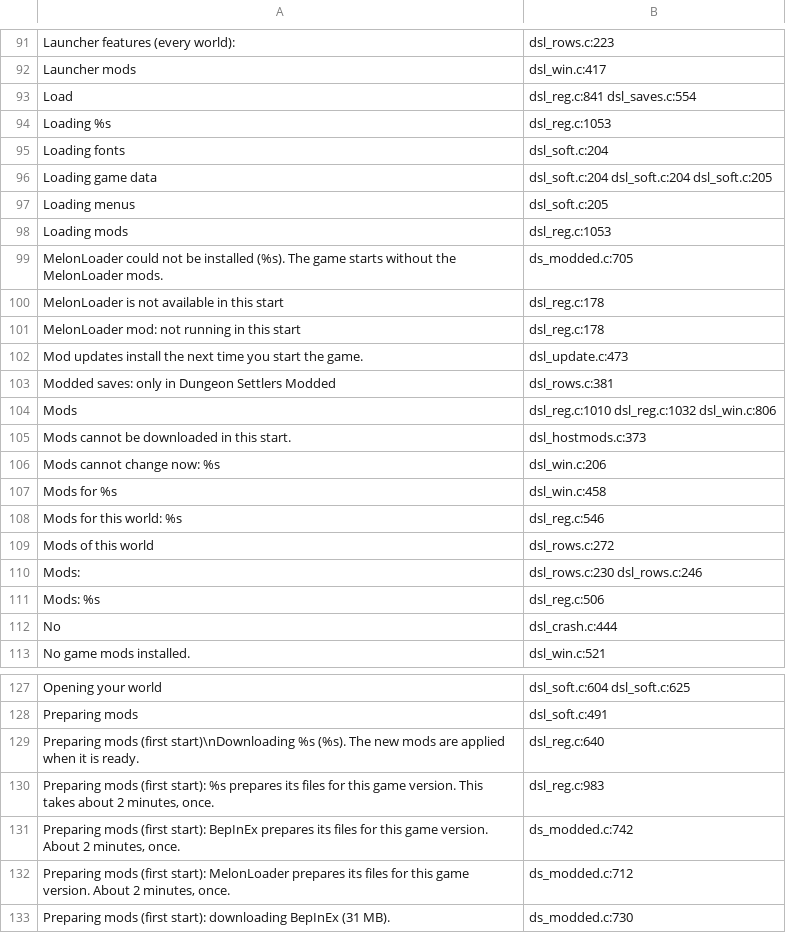
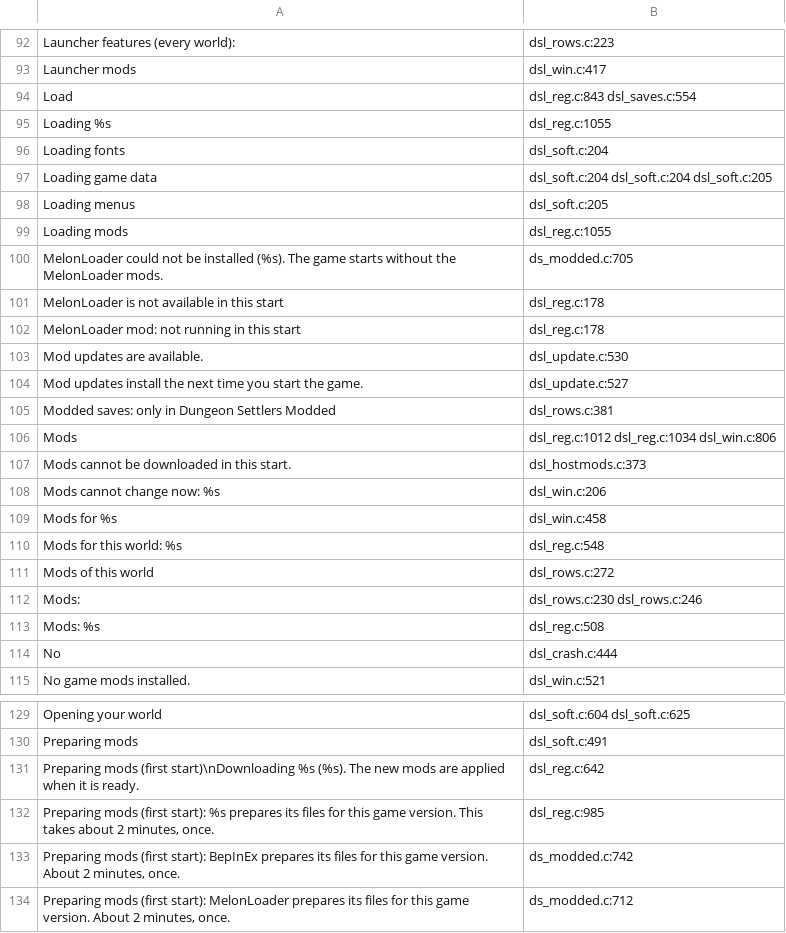
Before and after one commit to AmfiLogos/ds_modloader, a TSV file: loader/lang/_where.tsv, drawn as a sheet; only a part is shown, gaps mark what is left out; the shorter side is filled out with more unchanged rows; the diff covers the shown part only.

```diff
--- a/loader/lang/_where.tsv
+++ b/loader/lang/_where.tsv
@@ -92,4 +93,4 @@
 "Launcher mods"	dsl_win.c:417
-"Load"	dsl_reg.c:841 dsl_saves.c:554
-"Loading %s"	dsl_reg.c:1053
+"Load"	dsl_reg.c:843 dsl_saves.c:554
+"Loading %s"	dsl_reg.c:1055
 "Loading fonts"	dsl_soft.c:204
@@ -97,3 +98,3 @@
 "Loading menus"	dsl_soft.c:205
-"Loading mods"	dsl_reg.c:1053
+"Loading mods"	dsl_reg.c:1055
 "MelonLoader could not be installed (%s). The game starts without the MelonLoader mods."	ds_modded.c:705
@@ -101,5 +102,6 @@
 "MelonLoader mod: not running in this start"	dsl_reg.c:178
-"Mod updates install the next time you start the game."	dsl_update.c:473
+"Mod updates are available."	dsl_update.c:530
+"Mod updates install the next time you start the game."	dsl_update.c:527
 "Modded saves: only in Dungeon Settlers Modded"	dsl_rows.c:381
-"Mods"	dsl_reg.c:1010 dsl_reg.c:1032 dsl_win.c:806
+"Mods"	dsl_reg.c:1012 dsl_reg.c:1034 dsl_win.c:806
 "Mods cannot be downloaded in this start."	dsl_hostmods.c:373
@@ -107,6 +109,6 @@
 "Mods for %s"	dsl_win.c:458
-"Mods for this world: %s"	dsl_reg.c:546
+"Mods for this world: %s"	dsl_reg.c:548
 "Mods of this world"	dsl_rows.c:272
 "Mods:"	dsl_rows.c:230 dsl_rows.c:246
-"Mods: %s"	dsl_reg.c:506
+"Mods: %s"	dsl_reg.c:508
 "No"	dsl_crash.c:444
@@ -128,4 +130,4 @@
 "Preparing mods"	dsl_soft.c:491
-"Preparing mods (first start)\nDownloading %s (%s). The new mods are applied when it is ready."	dsl_reg.c:640
-"Preparing mods (first start): %s prepares its files for this game version. This takes about 2 minutes, once."	dsl_reg.c:983
+"Preparing mods (first start)\nDownloading %s (%s). The new mods are applied when it is ready."	dsl_reg.c:642
+"Preparing mods (first start): %s prepares its files for this game version. This takes about 2 minutes, once."	dsl_reg.c:985
 "Preparing mods (first start): BepInEx prepares its files for this game version. About 2 minutes, once."	ds_modded.c:742
```
Also changed, not shown: 4 added rows, 3 removed rows and 35 edited cells elsewhere in this file, 18 other files.
